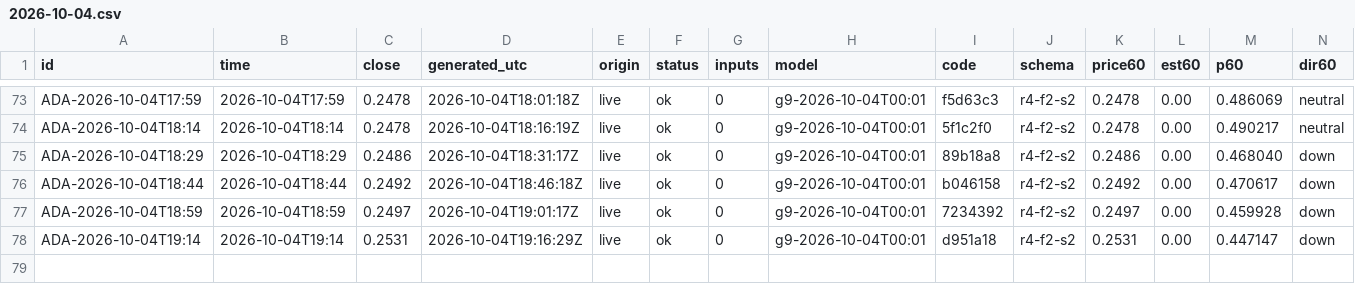
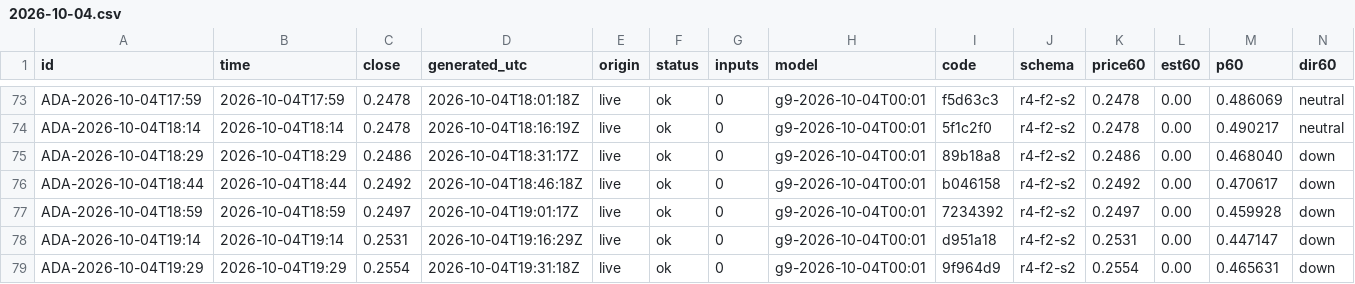
Before and after one commit to omidabduli/cardano-self-improving-prediction, a CSV file: data/predictions/2026-10-04.csv, drawn as a sheet; only a part is shown, gaps mark what is left out; rows hold the shown columns only; the diff names each change by its address in the sheet, - before the commit and + after, or states it on an @@ line.

```diff
--- a/data/predictions/2026-10-04.csv
+++ b/data/predictions/2026-10-04.csv
+row 79: ADA-2026-10-04T19:29 | 2026-10-04T19:29 | 0.2554 | 2026-10-04T19:31:18Z | live | ok | 0 | g9-2026-10-04T00:01 | 9f964d9 | r4-f2-s2 | 0.2554 | 0.00 | 0.465631 | down
```
Also changed, not shown: 3 other files.
